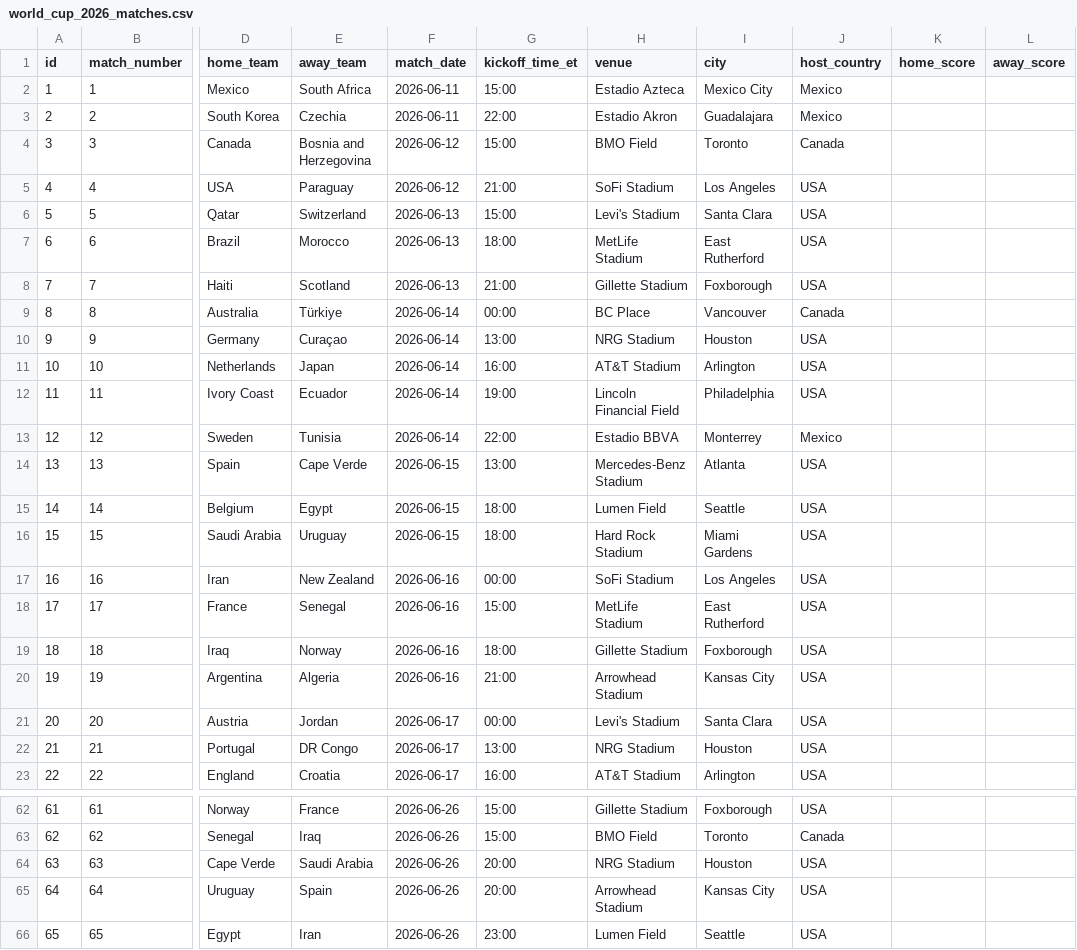
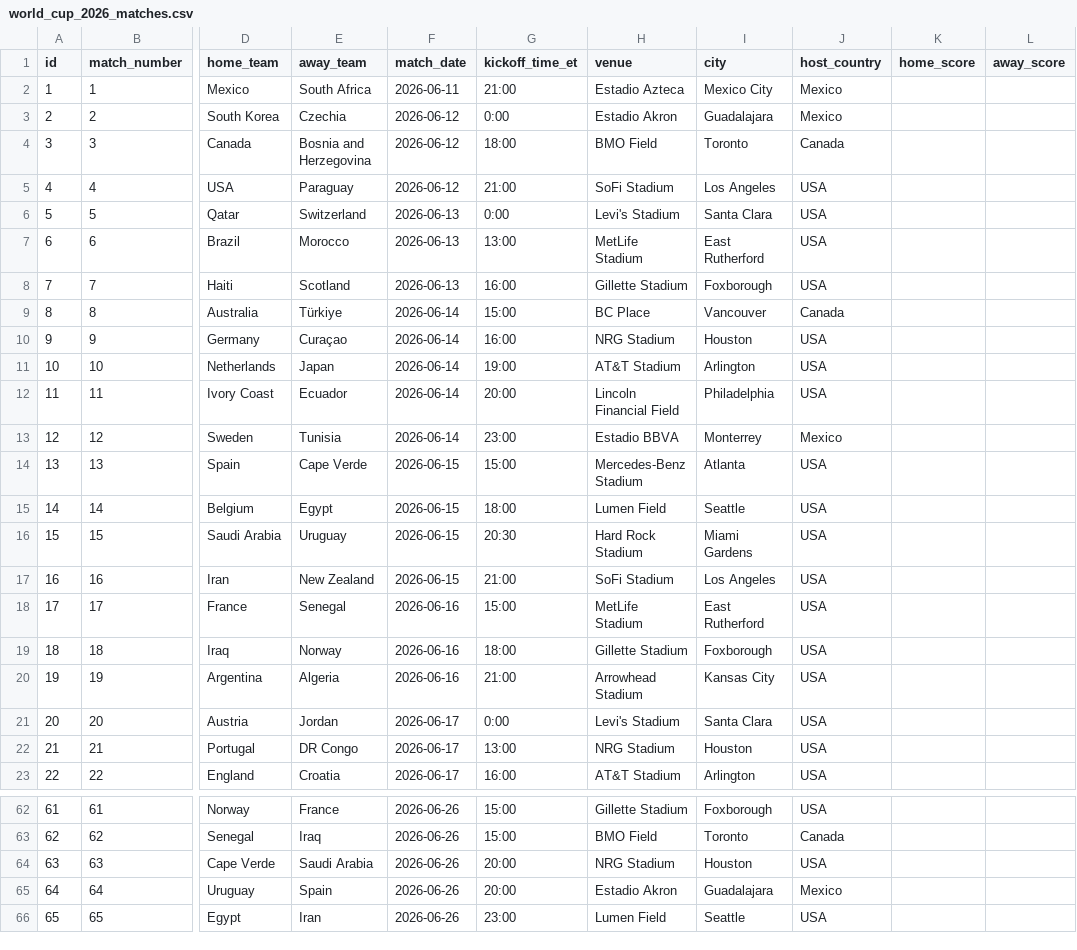
Before and after one commit to sme327/world-cup-family-hq, a CSV file: data/world_cup_2026_matches.csv, drawn as a sheet; only a part is shown, gaps mark what is left out; the diff covers the shown part only; the diff names each change by its address in the sheet, - before the commit and + after, or states it on an @@ line.

```diff
--- a/data/world_cup_2026_matches.csv
+++ b/data/world_cup_2026_matches.csv
-G2 (kickoff_time_et): 15:00
+G2 (kickoff_time_et): 21:00
-F3 (match_date): 2026-06-11
+F3 (match_date): 2026-06-12
-G3 (kickoff_time_et): 22:00
+G3 (kickoff_time_et): 0:00
-G4 (kickoff_time_et): 15:00
+G4 (kickoff_time_et): 18:00
-G6 (kickoff_time_et): 15:00
+G6 (kickoff_time_et): 0:00
-G7 (kickoff_time_et): 18:00
+G7 (kickoff_time_et): 13:00
-G8 (kickoff_time_et): 21:00
+G8 (kickoff_time_et): 16:00
-G9 (kickoff_time_et): 00:00
+G9 (kickoff_time_et): 15:00
-G10 (kickoff_time_et): 13:00
+G10 (kickoff_time_et): 16:00
-G11 (kickoff_time_et): 16:00
+G11 (kickoff_time_et): 19:00
-G12 (kickoff_time_et): 19:00
+G12 (kickoff_time_et): 20:00
-G13 (kickoff_time_et): 22:00
+G13 (kickoff_time_et): 23:00
-G14 (kickoff_time_et): 13:00
+G14 (kickoff_time_et): 15:00
-G16 (kickoff_time_et): 18:00
+G16 (kickoff_time_et): 20:30
-F17 (match_date): 2026-06-16
+F17 (match_date): 2026-06-15
-G17 (kickoff_time_et): 00:00
+G17 (kickoff_time_et): 21:00
-G21 (kickoff_time_et): 00:00
+G21 (kickoff_time_et): 0:00
-H65 (venue): Arrowhead Stadium
+H65 (venue): Estadio Akron
-I65 (city): Kansas City
+I65 (city): Guadalajara
-J65 (host_country): USA
+J65 (host_country): Mexico
```
Also changed, not shown: 4 edited cells elsewhere in this file, data/activity_backup.csv, data/scores_backup.csv, 6 other files.
